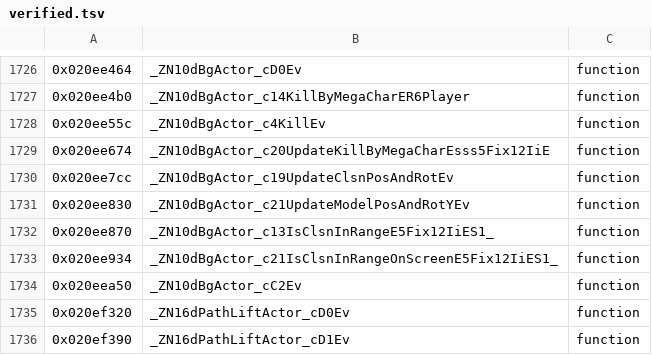
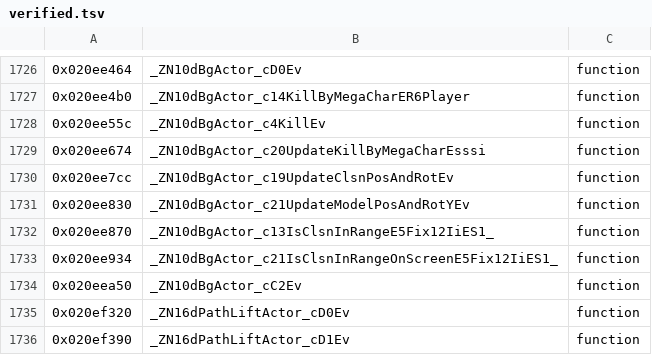
Before and after one commit to Alberto12345678999/sm64ds-decomp, a TSV file: symbols/verified.tsv, drawn as a sheet; only a part is shown, gaps mark what is left out.

```diff
--- a/symbols/verified.tsv
+++ b/symbols/verified.tsv
@@ -1728,3 +1728,3 @@
 0x020ee55c	_ZN10dBgActor_c4KillEv	function
-0x020ee674	_ZN10dBgActor_c20UpdateKillByMegaCharEsss5Fix12IiE	function
+0x020ee674	_ZN10dBgActor_c20UpdateKillByMegaCharEsssi	function
 0x020ee7cc	_ZN10dBgActor_c19UpdateClsnPosAndRotEv	function
```
Also changed, not shown: 12 other files.
